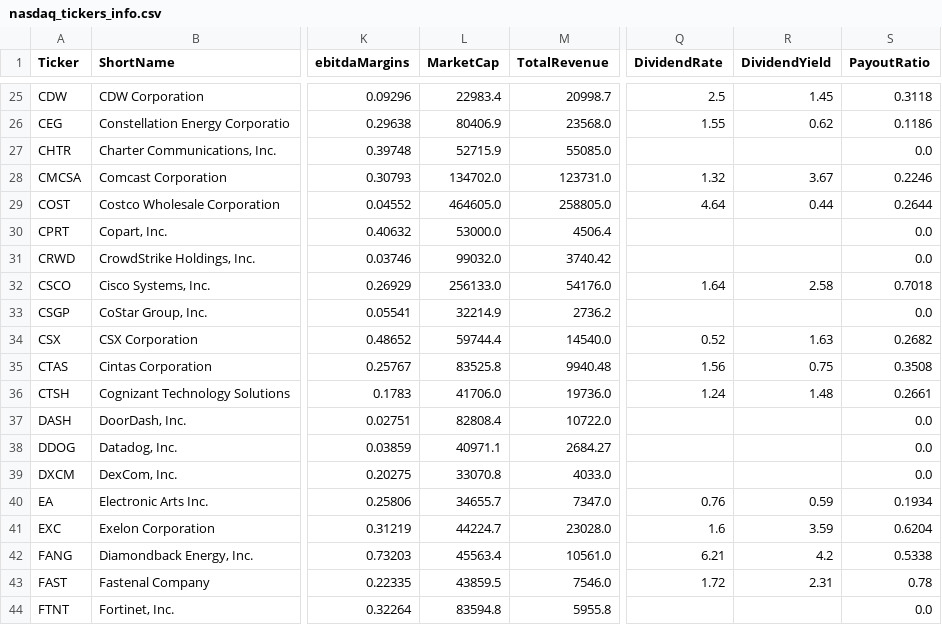
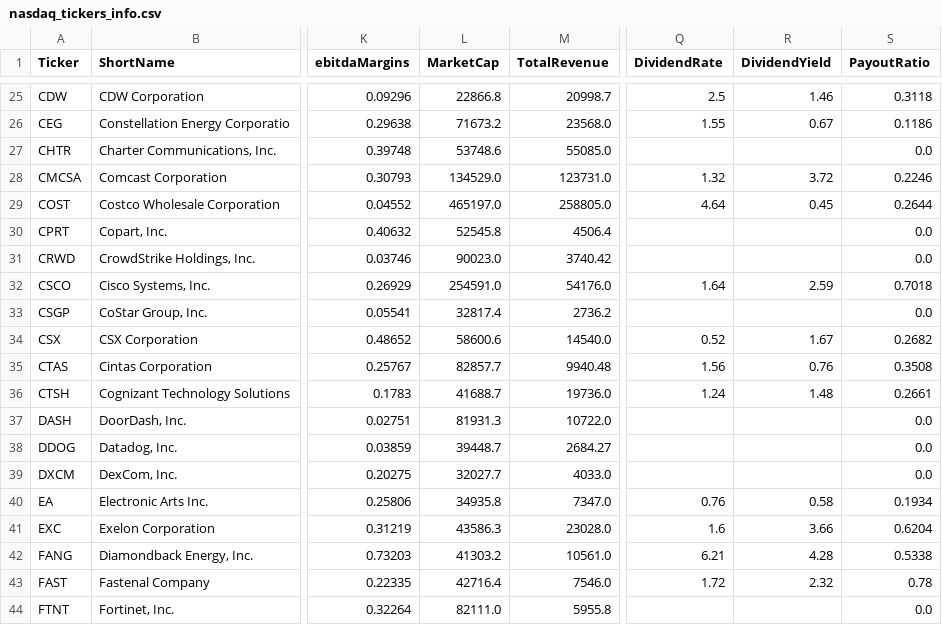
Before and after one commit to 1991Elsa/PFB, a CSV file: nasdaq_tickers_info.csv, drawn as a sheet; only a part is shown, gaps mark what is left out; the diff covers the shown part only; the diff names each change by its address in the sheet, - before the commit and + after, or states it on an @@ line.

```diff
--- a/nasdaq_tickers_info.csv
+++ b/nasdaq_tickers_info.csv
-L25 (MarketCap): 22983.4
+L25 (MarketCap): 22866.8
-R25 (DividendYield): 1.45
+R25 (DividendYield): 1.46
-L26 (MarketCap): 80406.9
+L26 (MarketCap): 71673.2
-R26 (DividendYield): 0.62
+R26 (DividendYield): 0.67
-L27 (MarketCap): 52715.9
+L27 (MarketCap): 53748.6
-L28 (MarketCap): 134702.0
+L28 (MarketCap): 134529.0
-R28 (DividendYield): 3.67
+R28 (DividendYield): 3.72
-L29 (MarketCap): 464605.0
+L29 (MarketCap): 465197.0
-R29 (DividendYield): 0.44
+R29 (DividendYield): 0.45
-L30 (MarketCap): 53000.0
+L30 (MarketCap): 52545.8
-L31 (MarketCap): 99032.0
+L31 (MarketCap): 90023.0
-L32 (MarketCap): 256133.0
+L32 (MarketCap): 254591.0
-R32 (DividendYield): 2.58
+R32 (DividendYield): 2.59
-L33 (MarketCap): 32214.9
+L33 (MarketCap): 32817.4
-L34 (MarketCap): 59744.4
+L34 (MarketCap): 58600.6
-R34 (DividendYield): 1.63
+R34 (DividendYield): 1.67
-L35 (MarketCap): 83525.8
+L35 (MarketCap): 82857.7
-R35 (DividendYield): 0.75
+R35 (DividendYield): 0.76
-L36 (MarketCap): 41706.0
+L36 (MarketCap): 41688.7
-L37 (MarketCap): 82808.4
+L37 (MarketCap): 81931.3
-L38 (MarketCap): 40971.1
+L38 (MarketCap): 39448.7
-L39 (MarketCap): 33070.8
+L39 (MarketCap): 32027.7
-L40 (MarketCap): 34655.7
+L40 (MarketCap): 34935.8
-R40 (DividendYield): 0.59
+R40 (DividendYield): 0.58
-L41 (MarketCap): 44224.7
+L41 (MarketCap): 43586.3
-R41 (DividendYield): 3.59
+R41 (DividendYield): 3.66
-L42 (MarketCap): 45563.4
+L42 (MarketCap): 41303.2
-R42 (DividendYield): 4.2
+R42 (DividendYield): 4.28
-L43 (MarketCap): 43859.5
+L43 (MarketCap): 42716.4
-R43 (DividendYield): 2.31
+R43 (DividendYield): 2.32
-L44 (MarketCap): 83594.8
+L44 (MarketCap): 82111.0
```
Also changed, not shown: 118 edited cells elsewhere in this file, 10 other files.
